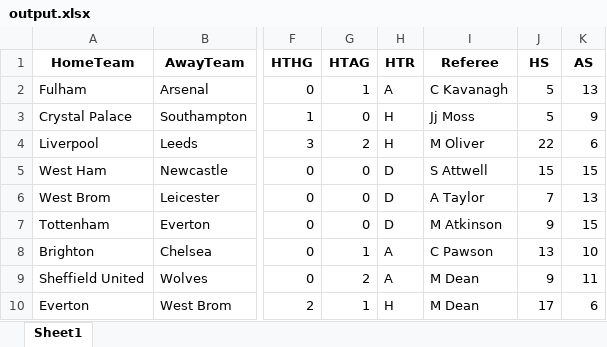
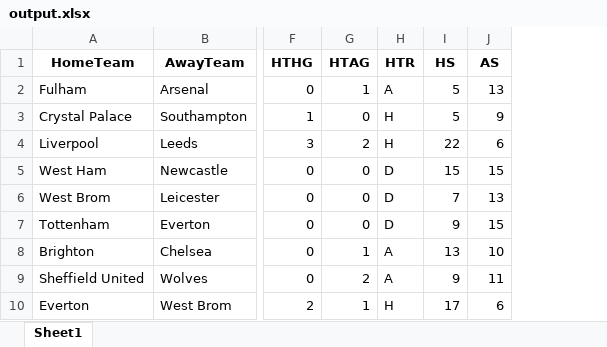
Before and after one commit to enrique-lozano/Football-Data-Predictions, an Excel workbook: output.xlsx, sheet Sheet1, drawn as a sheet; only a part is shown, gaps mark what is left out; values as stored, in another font and other column widths than the file's, no borders; the diff names each change by its address in the sheet, - before the commit and + after, or states it on an @@ line.

```diff
--- a/output.xlsx (sheet Sheet1)
+++ b/output.xlsx (sheet Sheet1)
-column I (Referee), rows 2-10: C Kavanagh | Jj Moss | M Oliver | S Attwell | A Taylor | M Atkinson | C Pawson | M Dean | M Dean
```
Also changed, not shown: outputMedias.xlsx, 2 other files.
